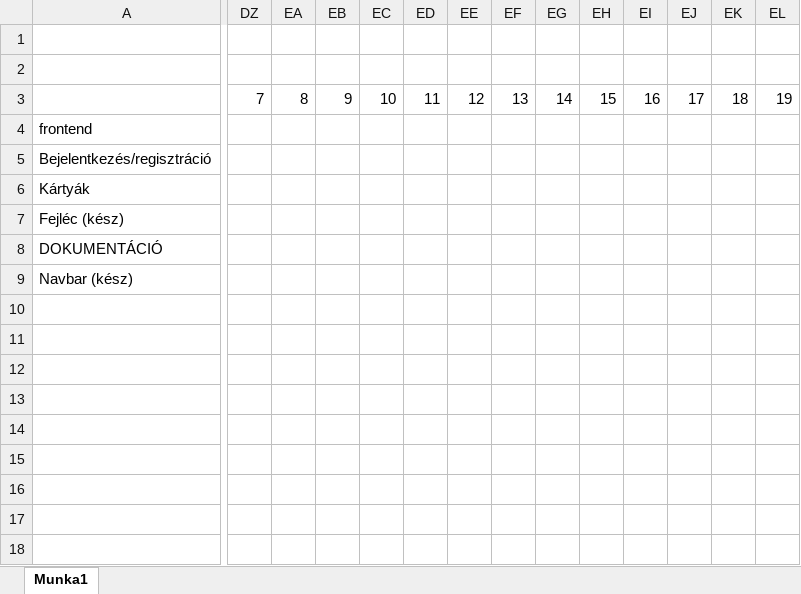
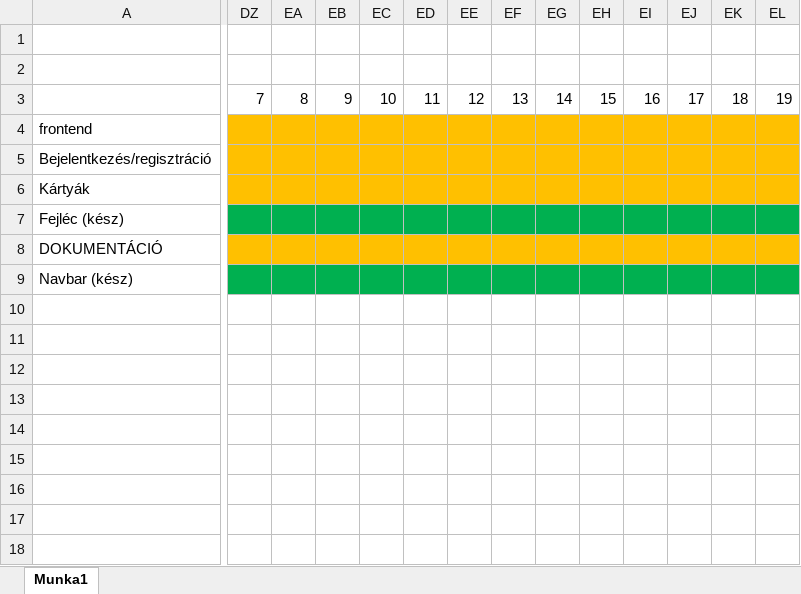
Before and after one commit to GereDaniel/hardverapro, an Excel workbook: Gantt diagram.xlsx, sheet Munka1, drawn as a sheet; only a part is shown, gaps mark what is left out; values as stored, in another font and other column widths than the file's, no borders; the diff covers the shown part only; the diff names each change by its address in the sheet, - before the commit and + after, or states it on an @@ line.

```diff
--- a/Gantt diagram.xlsx (sheet Munka1)
+++ b/Gantt diagram.xlsx (sheet Munka1)
-DZ4:EL6 fill: none
+DZ4:EL6 fill: #FFC000
-DZ7:EL7 fill: none
+DZ7:EL7 fill: #00B050
-DZ8:EL8 fill: none
+DZ8:EL8 fill: #FFC000
-DZ9:EL9 fill: none
+DZ9:EL9 fill: #00B050
```
Also changed, not shown: cell formats elsewhere in this sheet, 4 other files.
